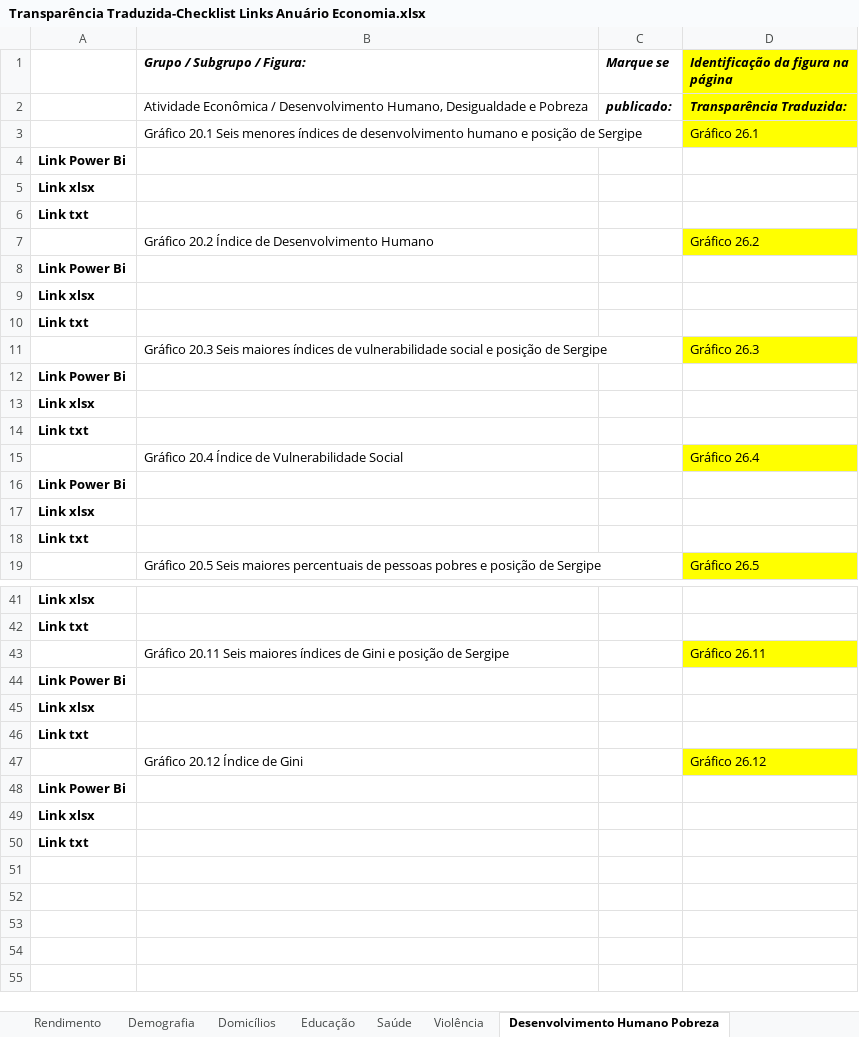
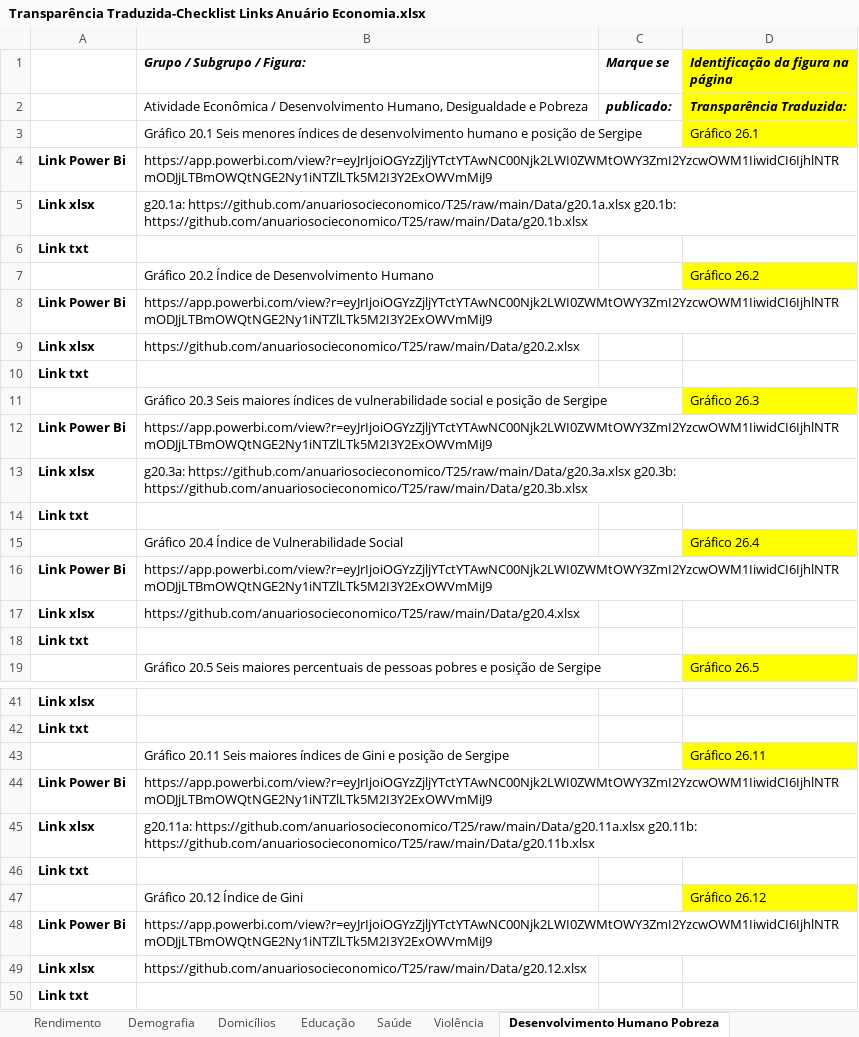
Before and after one commit to anuariosocieconomico/Documenta-o-geral, an Excel workbook: Transparência Traduzida-Checklist Links Anuário Economia.xlsx, sheet Desenvolvimento Humano Pobreza, drawn as a sheet; only a part is shown, gaps mark what is left out; values as stored, in another font and other column widths than the file's, no borders; charts and pictures not drawn; the diff names each change by its address in the sheet, - before the commit and + after, or states it on an @@ line.

```diff
--- a/Transparência Traduzida-Checklist Links Anuário Economia.xlsx (sheet Desenvolvimento Humano Pobreza)
+++ b/Transparência Traduzida-Checklist Links Anuário Economia.xlsx (sheet Desenvolvimento Humano Pobreza)
-B4 (Grupo / Subgrupo / Figura:): (empty)
+B4 (Grupo / Subgrupo / Figura:): https://app.powerbi.com/view?r=eyJrIjoiOGYzZjljYTctYTAwNC00Njk2LWI0ZWMtOWY3ZmI2YzcwOWM1IiwidCI6IjhlNTRmODJjLTBmOWQtNGE2Ny1iNTZlLTk5M2I3Y2ExOWVmMiJ9
-B5 (Grupo / Subgrupo / Figura:): (empty)
+B5 (Grupo / Subgrupo / Figura:): g20.1a: https://github.com/anuariosocieconomico/T25/raw/main/Data/g20.1a.xlsx g20.1b: https://github.com/anuariosocieconomico/T25/raw/main/Data/g20.1b.xlsx
-B8 (Grupo / Subgrupo / Figura:): (empty)
+B8 (Grupo / Subgrupo / Figura:): https://app.powerbi.com/view?r=eyJrIjoiOGYzZjljYTctYTAwNC00Njk2LWI0ZWMtOWY3ZmI2YzcwOWM1IiwidCI6IjhlNTRmODJjLTBmOWQtNGE2Ny1iNTZlLTk5M2I3Y2ExOWVmMiJ9
-B9 (Grupo / Subgrupo / Figura:): (empty)
+B9 (Grupo / Subgrupo / Figura:): https://github.com/anuariosocieconomico/T25/raw/main/Data/g20.2.xlsx
-B12 (Grupo / Subgrupo / Figura:): (empty)
+B12 (Grupo / Subgrupo / Figura:): https://app.powerbi.com/view?r=eyJrIjoiOGYzZjljYTctYTAwNC00Njk2LWI0ZWMtOWY3ZmI2YzcwOWM1IiwidCI6IjhlNTRmODJjLTBmOWQtNGE2Ny1iNTZlLTk5M2I3Y2ExOWVmMiJ9
-B13 (Grupo / Subgrupo / Figura:): (empty)
+B13 (Grupo / Subgrupo / Figura:): g20.3a: https://github.com/anuariosocieconomico/T25/raw/main/Data/g20.3a.xlsx g20.3b: https://github.com/anuariosocieconomico/T25/raw/main/Data/g20.3b.xlsx
-B16 (Grupo / Subgrupo / Figura:): (empty)
+B16 (Grupo / Subgrupo / Figura:): https://app.powerbi.com/view?r=eyJrIjoiOGYzZjljYTctYTAwNC00Njk2LWI0ZWMtOWY3ZmI2YzcwOWM1IiwidCI6IjhlNTRmODJjLTBmOWQtNGE2Ny1iNTZlLTk5M2I3Y2ExOWVmMiJ9
-B17 (Grupo / Subgrupo / Figura:): (empty)
+B17 (Grupo / Subgrupo / Figura:): https://github.com/anuariosocieconomico/T25/raw/main/Data/g20.4.xlsx
-B44 (Grupo / Subgrupo / Figura:): (empty)
+B44 (Grupo / Subgrupo / Figura:): https://app.powerbi.com/view?r=eyJrIjoiOGYzZjljYTctYTAwNC00Njk2LWI0ZWMtOWY3ZmI2YzcwOWM1IiwidCI6IjhlNTRmODJjLTBmOWQtNGE2Ny1iNTZlLTk5M2I3Y2ExOWVmMiJ9
-B45 (Grupo / Subgrupo / Figura:): (empty)
+B45 (Grupo / Subgrupo / Figura:): g20.11a: https://github.com/anuariosocieconomico/T25/raw/main/Data/g20.11a.xlsx g20.11b: https://github.com/anuariosocieconomico/T25/raw/main/Data/g20.11b.xlsx
-B48 (Grupo / Subgrupo / Figura:): (empty)
+B48 (Grupo / Subgrupo / Figura:): https://app.powerbi.com/view?r=eyJrIjoiOGYzZjljYTctYTAwNC00Njk2LWI0ZWMtOWY3ZmI2YzcwOWM1IiwidCI6IjhlNTRmODJjLTBmOWQtNGE2Ny1iNTZlLTk5M2I3Y2ExOWVmMiJ9
-B49 (Grupo / Subgrupo / Figura:): (empty)
+B49 (Grupo / Subgrupo / Figura:): https://github.com/anuariosocieconomico/T25/raw/main/Data/g20.12.xlsx
```
Also changed, not shown: sheet Violência, sheet Força de Trabalho, sheet PIB, sheet Domicílios, sheet Demografia, sheet Indústria, 9 more sheets, charts or pictures.
